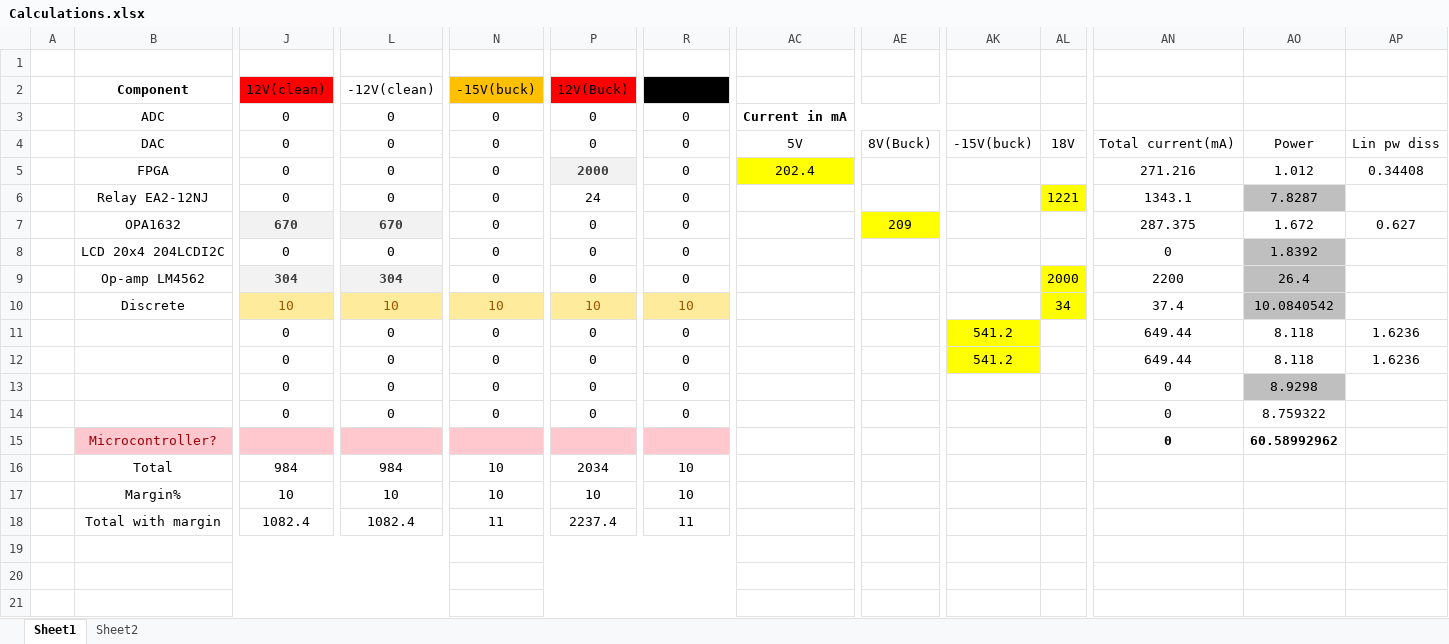
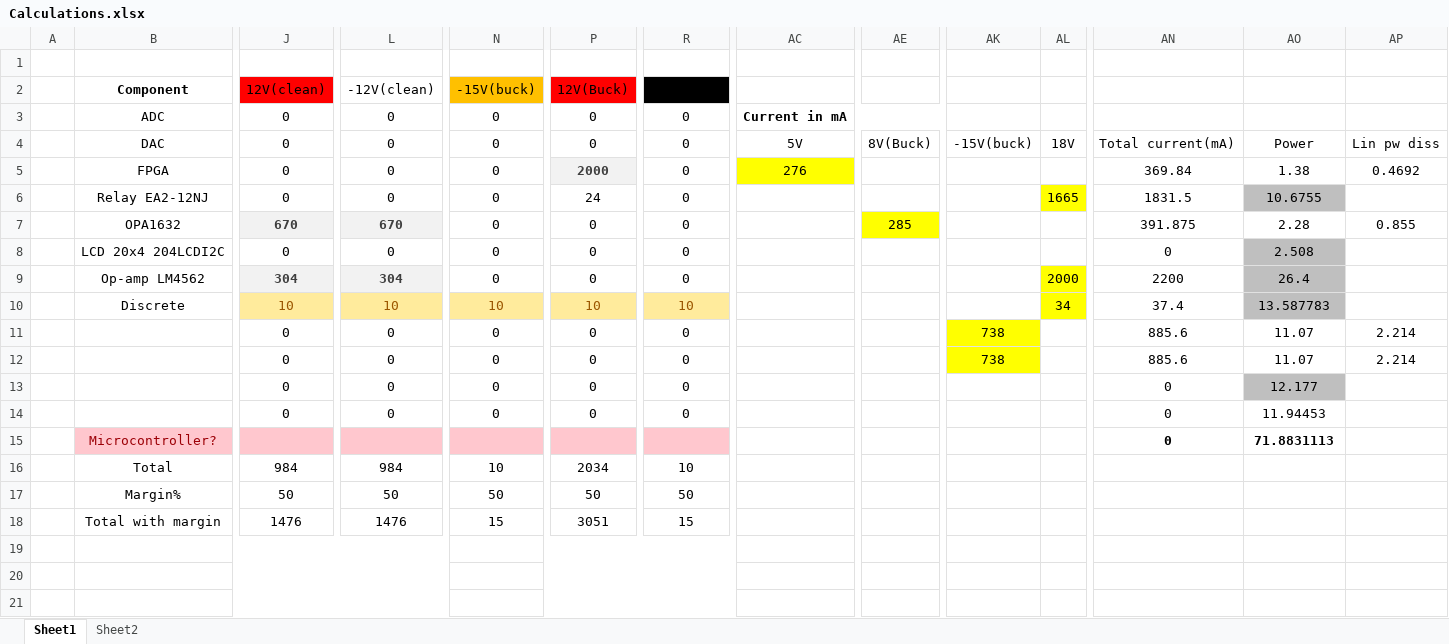
Before and after one commit to HeinVerhallen/Audio-DSP, an Excel workbook: Power/Calculations.xlsx, sheet Sheet1, drawn as a sheet; only a part is shown, gaps mark what is left out; values as stored, in another font and other column widths than the file's, no borders; charts and pictures and table styles not drawn; removed rows and columns are numbered as before the commit, all else as after; rows hold the shown columns only; the diff names each change by its address in the sheet, - before the commit and + after, or states it on an @@ line.

```diff
--- a/Power/Calculations.xlsx (sheet Sheet1)
+++ b/Power/Calculations.xlsx (sheet Sheet1)
-AC5: 202.4
+AC5: 276
-AN5: 271.216
+AN5: 369.84
-AO5: 1.012
+AO5: 1.38
-AP5: 0.34408
+AP5: 0.4692
-AL6: 1221
+AL6: 1665
-AN6: 1343.1
+AN6: 1831.5
-AO6: 7.8287
+AO6: 10.6755
-AE7: 209
+AE7: 285
-AN7: 287.375
+AN7: 391.875
-AO7: 1.672
+AO7: 2.28
-AP7: 0.627
+AP7: 0.855
-AO8: 1.8392
+AO8: 2.508
-AO10: 10.0840542
+AO10: 13.587783
-AK11:AK12: 541.2
+AK11:AK12: 738
-AN11:AN12: 649.44
+AN11:AN12: 885.6
-AO11:AO12: 8.118
+AO11:AO12: 11.07
-AP11:AP12: 1.6236
+AP11:AP12: 2.214
-AO13: 8.9298
+AO13: 12.177
-AO14: 8.759322
+AO14: 11.94453
-AO15: 60.58992962
+AO15: 71.8831113
-row 17:  | Margin% | 10 | 10 | 10 | 10 | 10
-row 18:  | Total with margin | 1082.4 | 1082.4 | 11 | 2237.4 | 11
+row 17:  | Margin% | 50 | 50 | 50 | 50 | 50
+row 18:  | Total with margin | 1476 | 1476 | 15 | 3051 | 15
```
Also changed, not shown: sheet Sheet2, 1 other file.
